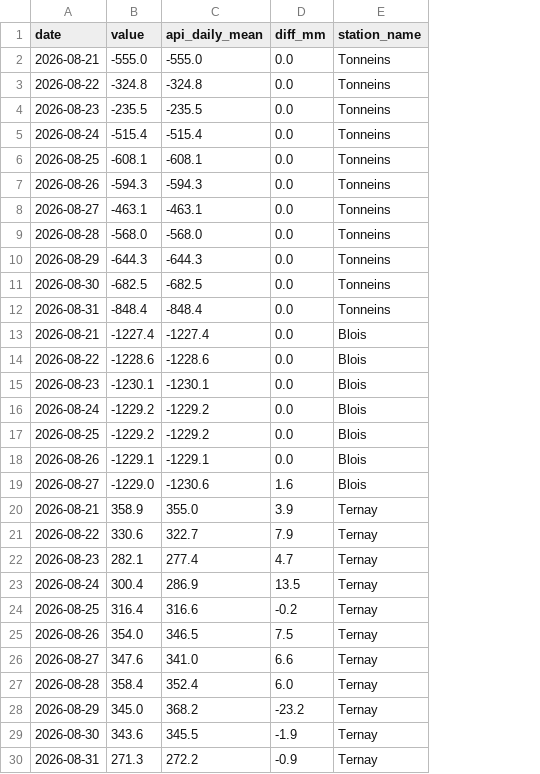
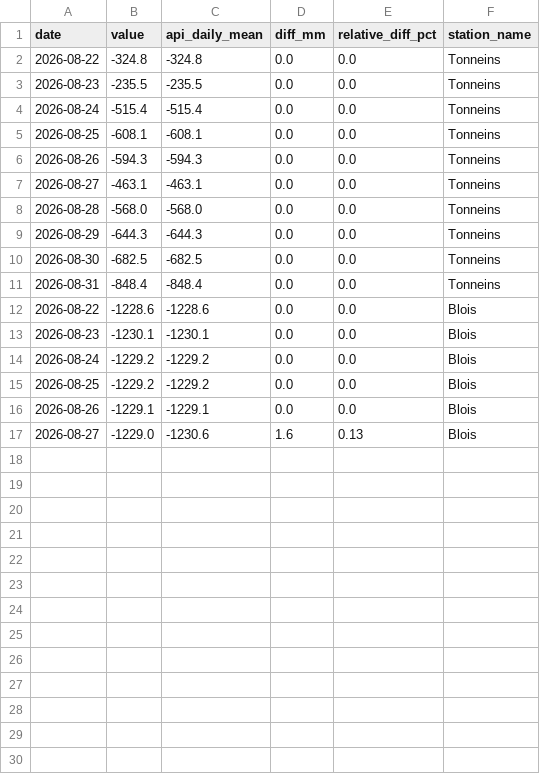
Before and after one commit to savlino/river_discharge_2026, a CSV file: output/hydro_eaufrance_validation.csv, drawn as a sheet; removed rows and columns are numbered as before the commit, all else as after; the diff names each change by its address in the sheet, - before the commit and + after, or states it on an @@ line.

Commit message:
api: sealing september data

```diff
--- a/output/hydro_eaufrance_validation.csv
+++ b/output/hydro_eaufrance_validation.csv
+column E (relative_diff_pct), rows 2-17: 0.0 | 0.0 | 0.0 | 0.0 | 0.0 | 0.0 | 0.0 | 0.0 | 0.0 | 0.0 | 0.0 | 0.0 | 0.0 | 0.0 | 0.0 | 0.13
-row 2: 2026-08-21 | -555.0 | -555.0 | 0.0 | Tonneins
-row 13: 2026-08-21 | -1227.4 | -1227.4 | 0.0 | Blois
-row 20: 2026-08-21 | 358.9 | 355.0 | 3.9 | Ternay
-row 21: 2026-08-22 | 330.6 | 322.7 | 7.9 | Ternay
-row 22: 2026-08-23 | 282.1 | 277.4 | 4.7 | Ternay
-row 23: 2026-08-24 | 300.4 | 286.9 | 13.5 | Ternay
-row 24: 2026-08-25 | 316.4 | 316.6 | -0.2 | Ternay
-row 25: 2026-08-26 | 354.0 | 346.5 | 7.5 | Ternay
-row 26: 2026-08-27 | 347.6 | 341.0 | 6.6 | Ternay
-row 27: 2026-08-28 | 358.4 | 352.4 | 6.0 | Ternay
-row 28: 2026-08-29 | 345.0 | 368.2 | -23.2 | Ternay
-row 29: 2026-08-30 | 343.6 | 345.5 | -1.9 | Ternay
-row 30: 2026-08-31 | 271.3 | 272.2 | -0.9 | Ternay
```
Also changed, not shown: output/pegelonline_validation.csv, 2 other files.
